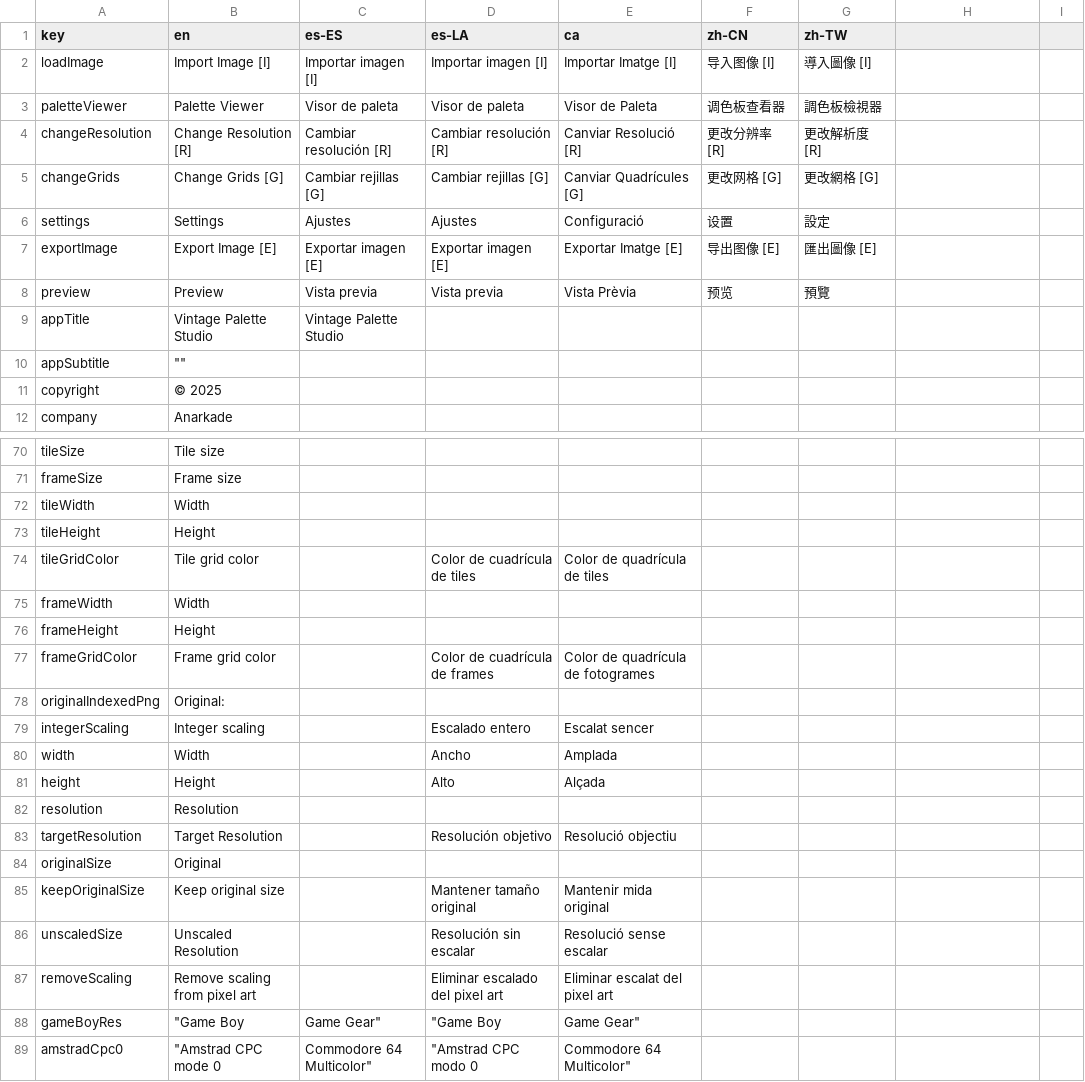
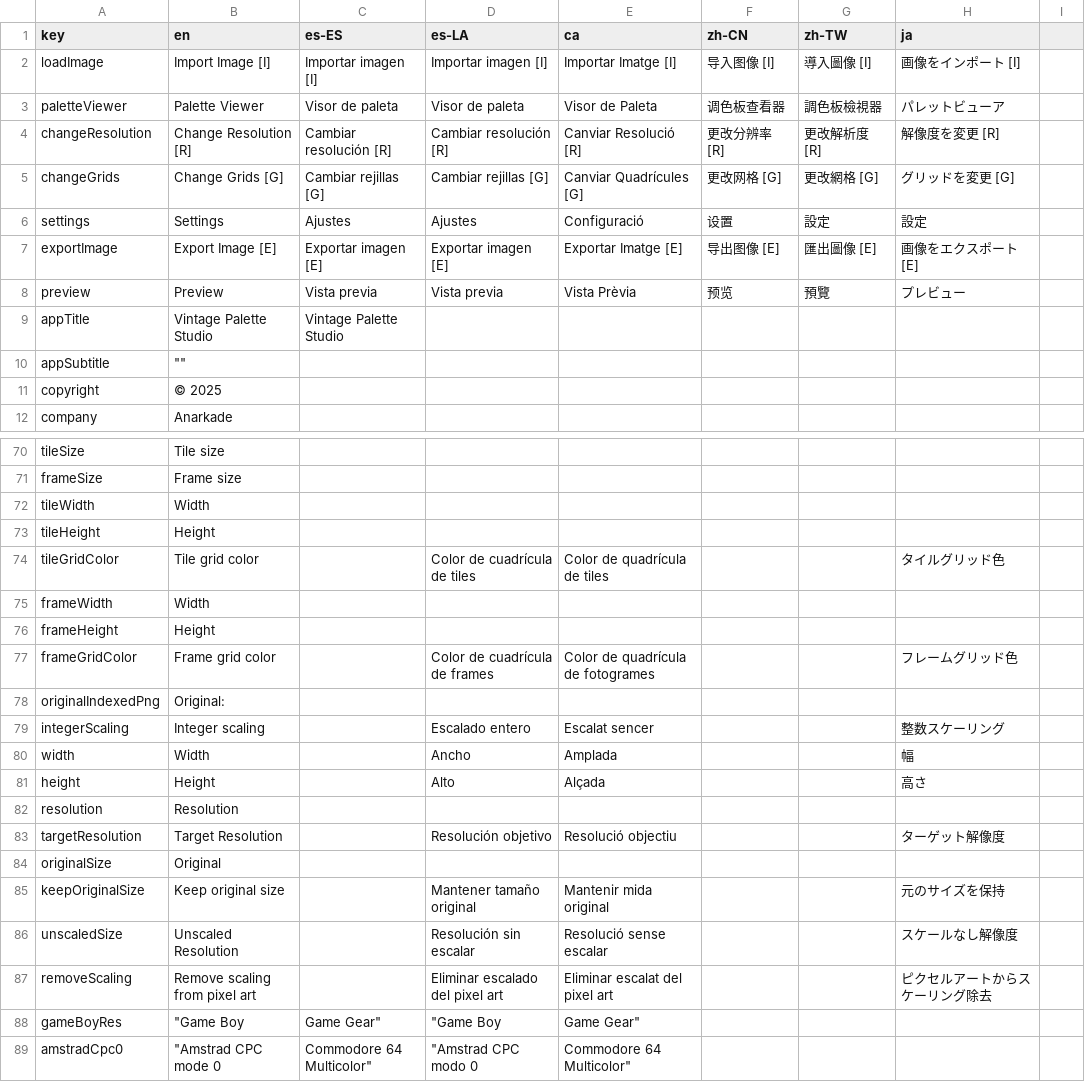
Before and after one commit to Anarkade/deliaxe-paint, a CSV file: src/locales/translations.csv, drawn as a sheet; only a part is shown, gaps mark what is left out; the diff covers the shown part only.

```diff
--- a/src/locales/translations.csv
+++ b/src/locales/translations.csv
@@ -1,8 +1,8 @@
-"key","en","es-ES","es-LA","ca","zh-CN","zh-TW"
-"loadImage","Import Image [I]","Importar imagen [I]","Importar imagen [I]","Importar Imatge [I]","导入图像 [I]","導入圖像 [I]"
-"paletteViewer","Palette Viewer","Visor de paleta","Visor de paleta","Visor de Paleta","调色板查看器","調色板檢視器"
-"changeResolution","Change Resolution [R]","Cambiar resolución [R]","Cambiar resolución [R]","Canviar Resolució [R]","更改分辨率 [R]","更改解析度 [R]"
-"changeGrids","Change Grids [G]","Cambiar rejillas [G]","Cambiar rejillas [G]","Canviar Quadrícules [G]","更改网格 [G]","更改網格 [G]"
-"settings","Settings","Ajustes","Ajustes","Configuració","设置","設定"
-"exportImage","Export Image [E]","Exportar imagen [E]","Exportar imagen [E]","Exportar Imatge [E]","导出图像 [E]","匯出圖像 [E]"
-"preview","Preview","Vista previa","Vista previa","Vista Prèvia","预览","預覽"
+"key","en","es-ES","es-LA","ca","zh-CN","zh-TW","ja"
+"loadImage","Import Image [I]","Importar imagen [I]","Importar imagen [I]","Importar Imatge [I]","导入图像 [I]","導入圖像 [I]","画像をインポート [I]"
+"paletteViewer","Palette Viewer","Visor de paleta","Visor de paleta","Visor de Paleta","调色板查看器","調色板檢視器","パレットビューア"
+"changeResolution","Change Resolution [R]","Cambiar resolución [R]","Cambiar resolución [R]","Canviar Resolució [R]","更改分辨率 [R]","更改解析度 [R]","解像度を変更 [R]"
+"changeGrids","Change Grids [G]","Cambiar rejillas [G]","Cambiar rejillas [G]","Canviar Quadrícules [G]","更改网格 [G]","更改網格 [G]","グリッドを変更 [G]"
+"settings","Settings","Ajustes","Ajustes","Configuració","设置","設定","設定"
+"exportImage","Export Image [E]","Exportar imagen [E]","Exportar imagen [E]","Exportar Imatge [E]","导出图像 [E]","匯出圖像 [E]","画像をエクスポート [E]"
+"preview","Preview","Vista previa","Vista previa","Vista Prèvia","预览","預覽","プレビュー"
@@ -74 +74 @@
-"tileGridColor","Tile grid color","","Color de cuadrícula de tiles","Color de quadrícula de tiles","",""
+"tileGridColor","Tile grid color","","Color de cuadrícula de tiles","Color de quadrícula de tiles","","","タイルグリッド色"
@@ -77 +77 @@
-"frameGridColor","Frame grid color","","Color de cuadrícula de frames","Color de quadrícula de fotogrames","",""
+"frameGridColor","Frame grid color","","Color de cuadrícula de frames","Color de quadrícula de fotogrames","","","フレームグリッド色"
@@ -79,3 +79,3 @@
-"integerScaling","Integer scaling","","Escalado entero","Escalat sencer","",""
-"width","Width","","Ancho","Amplada","",""
-"height","Height","","Alto","Alçada","",""
+"integerScaling","Integer scaling","","Escalado entero","Escalat sencer","","","整数スケーリング"
+"width","Width","","Ancho","Amplada","","","幅"
+"height","Height","","Alto","Alçada","","","高さ"
@@ -83 +83 @@
-"targetResolution","Target Resolution","","Resolución objetivo","Resolució objectiu","",""
+"targetResolution","Target Resolution","","Resolución objetivo","Resolució objectiu","","","ターゲット解像度"
@@ -85,3 +85,3 @@
-"keepOriginalSize","Keep original size","","Mantener tamaño original","Mantenir mida original","",""
-"unscaledSize","Unscaled Resolution","","Resolución sin escalar","Resolució sense escalar","",""
-"removeScaling","Remove scaling from pixel art","","Eliminar escalado del pixel art","Eliminar escalat del pixel art","",""
+"keepOriginalSize","Keep original size","","Mantener tamaño original","Mantenir mida original","","","元のサイズを保持"
+"unscaledSize","Unscaled Resolution","","Resolución sin escalar","Resolució sense escalar","","","スケールなし解像度"
+"removeScaling","Remove scaling from pixel art","","Eliminar escalado del pixel art","Eliminar escalat del pixel art","","","ピクセルアートからスケーリング除去"
```
Also changed, not shown: 47 edited cells elsewhere in this file, 1 other file.
